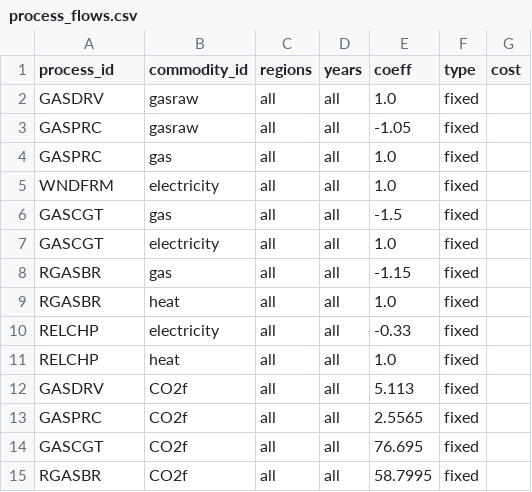
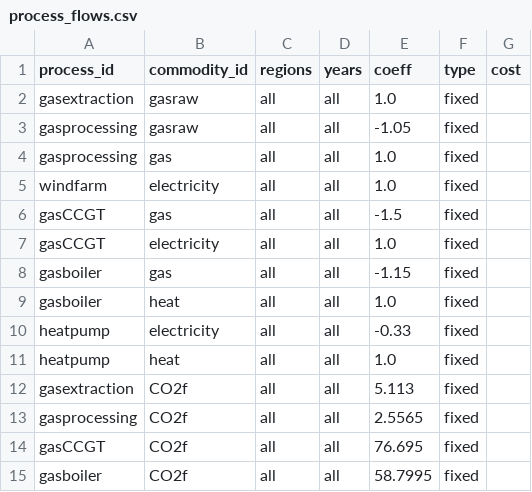
Before and after one commit to EnergySystemsModellingLab/MUSE_2.0, a CSV file: examples/simple/process_flows.csv, drawn as a sheet.

```diff
--- a/examples/simple/process_flows.csv
+++ b/examples/simple/process_flows.csv
@@ -1,15 +1,15 @@
 process_id,commodity_id,regions,years,coeff,type,cost
-GASDRV,gasraw,all,all,1.0,fixed,
-GASPRC,gasraw,all,all,-1.05,fixed,
-GASPRC,gas,all,all,1.0,fixed,
-WNDFRM,electricity,all,all,1.0,fixed,
-GASCGT,gas,all,all,-1.5,fixed,
-GASCGT,electricity,all,all,1.0,fixed,
-RGASBR,gas,all,all,-1.15,fixed,
-RGASBR,heat,all,all,1.0,fixed,
-RELCHP,electricity,all,all,-0.33,fixed,
-RELCHP,heat,all,all,1.0,fixed,
-GASDRV,CO2f,all,all,5.113,fixed,
-GASPRC,CO2f,all,all,2.5565,fixed,
-GASCGT,CO2f,all,all,76.695,fixed,
-RGASBR,CO2f,all,all,58.7995,fixed,
+gasextraction,gasraw,all,all,1.0,fixed,
+gasprocessing,gasraw,all,all,-1.05,fixed,
+gasprocessing,gas,all,all,1.0,fixed,
+windfarm,electricity,all,all,1.0,fixed,
+gasCCGT,gas,all,all,-1.5,fixed,
+gasCCGT,electricity,all,all,1.0,fixed,
+gasboiler,gas,all,all,-1.15,fixed,
+gasboiler,heat,all,all,1.0,fixed,
+heatpump,electricity,all,all,-0.33,fixed,
+heatpump,heat,all,all,1.0,fixed,
+gasextraction,CO2f,all,all,5.113,fixed,
+gasprocessing,CO2f,all,all,2.5565,fixed,
+gasCCGT,CO2f,all,all,76.695,fixed,
+gasboiler,CO2f,all,all,58.7995,fixed,
```
Also changed, not shown: examples/simple/process_availabilities.csv, examples/simple_mc/process_availabilities.csv, 22 other files.
